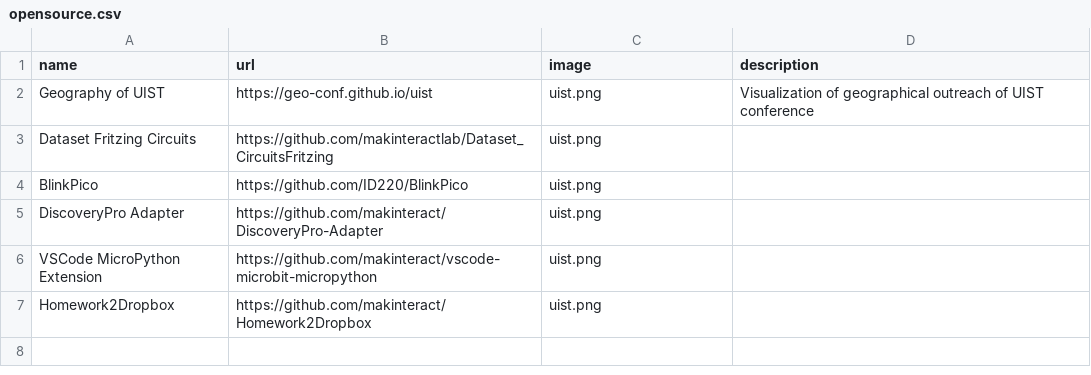
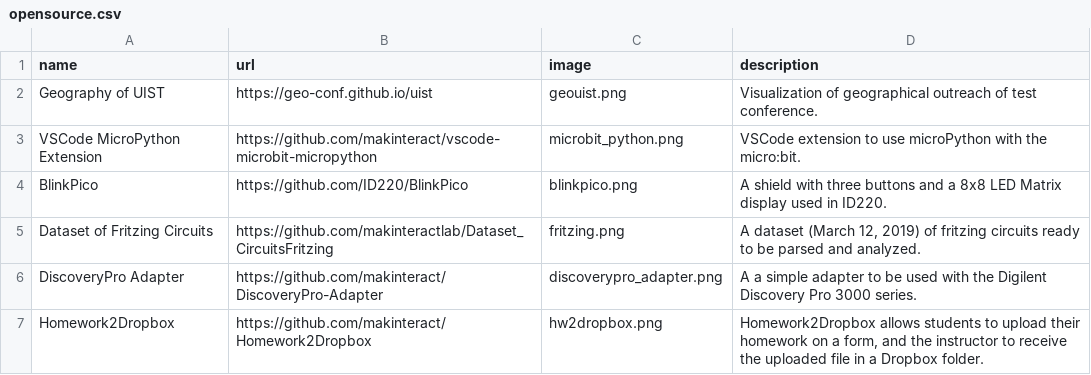
Before and after one commit to mj-km/makinteractlab.github.io, a CSV file: _data/opensource.csv, drawn as a sheet.

```diff
--- a/_data/opensource.csv
+++ b/_data/opensource.csv
@@ -1,7 +1,7 @@
 name,url,image,description
-Geography of UIST,https://geo-conf.github.io/uist,uist.png,Visualization of geographical outreach of UIST conference
-Dataset Fritzing Circuits,https://github.com/makinteractlab/Dataset_CircuitsFritzing,uist.png
-BlinkPico,https://github.com/ID220/BlinkPico,uist.png
-DiscoveryPro Adapter,https://github.com/makinteract/DiscoveryPro-Adapter,uist.png
-VSCode MicroPython Extension,https://github.com/makinteract/vscode-microbit-micropython,uist.png
-Homework2Dropbox,https://github.com/makinteract/Homework2Dropbox,uist.png
+Geography of UIST,https://geo-conf.github.io/uist,geouist.png,"Visualization of geographical outreach of test conference."
+VSCode MicroPython Extension,https://github.com/makinteract/vscode-microbit-micropython,microbit_python.png,"VSCode extension to use microPython with the micro:bit."
+BlinkPico,https://github.com/ID220/BlinkPico,blinkpico.png,"A shield with three buttons and a 8x8 LED Matrix display used in ID220."
+Dataset of Fritzing Circuits,https://github.com/makinteractlab/Dataset_CircuitsFritzing,fritzing.png,"A dataset (March 12, 2019) of fritzing circuits ready to be parsed and analyzed."
+DiscoveryPro Adapter,https://github.com/makinteract/DiscoveryPro-Adapter,discoverypro_adapter.png,"A a simple adapter to be used with the Digilent Discovery Pro 3000 series."
+Homework2Dropbox,https://github.com/makinteract/Homework2Dropbox,hw2dropbox.png,"Homework2Dropbox allows students to upload their homework on a form, and the instructor to receive the uploaded file in a Dropbox folder."
```
Also changed, not shown: 20 other files.
